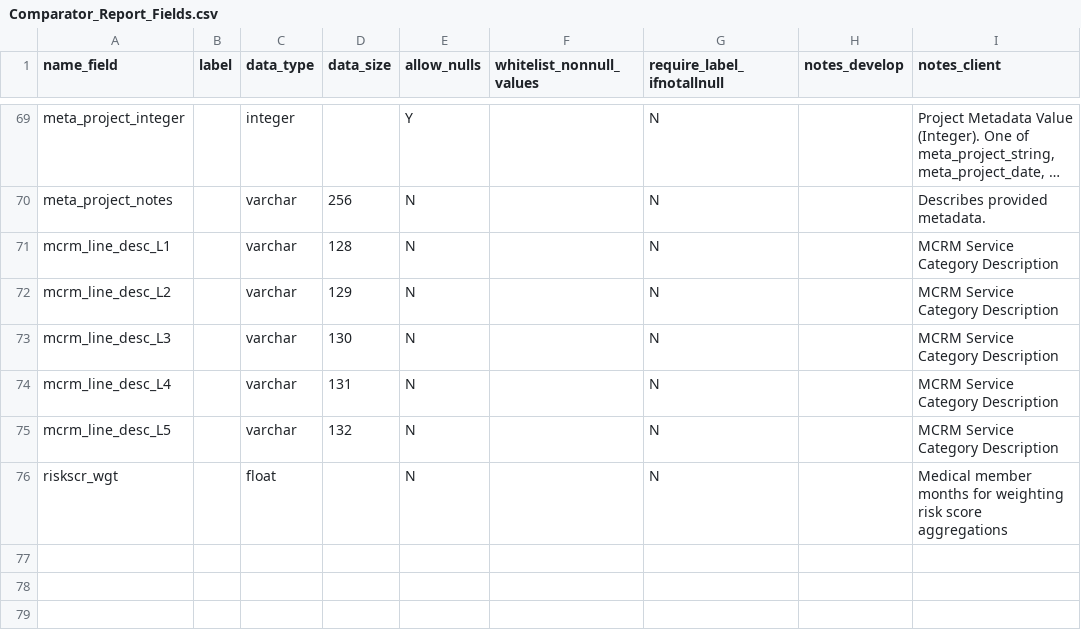
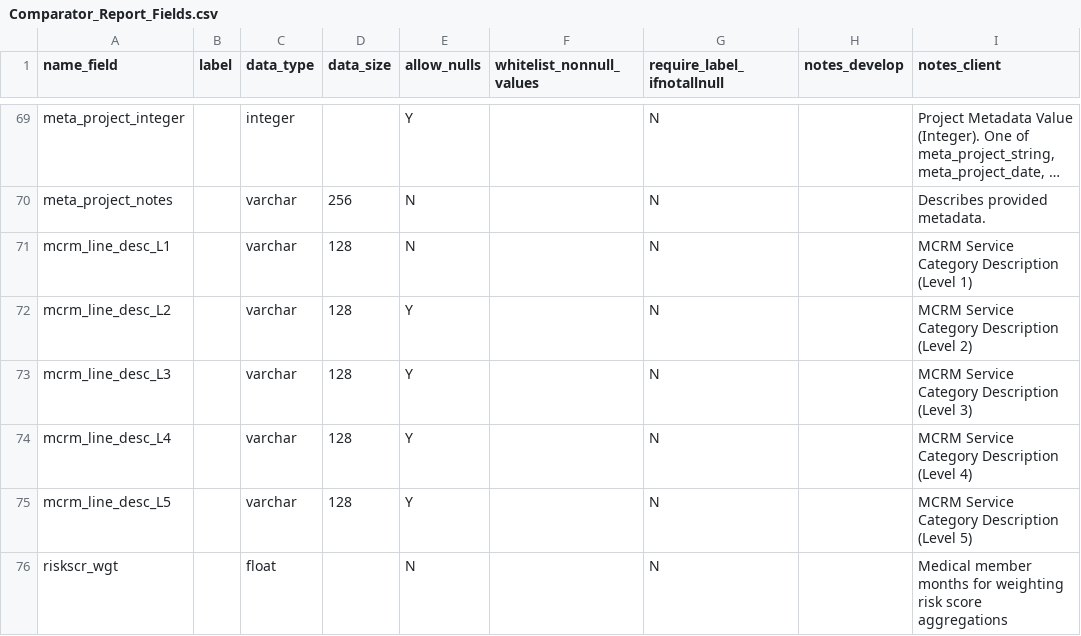
Before and after one commit to Milliman-PRM/comparator-report-legacy, a CSV file: Post005_Datamarts/Comparator_Report/Comparator_Report_Fields.csv, drawn as a sheet; only a part is shown, gaps mark what is left out; long unchanged cells end in …; the diff names each change by its address in the sheet, - before the commit and + after, or states it on an @@ line.

Commit message:
Refine data mart definitions for MCRM summary hierarchy
Do this to make them more realistic of the source data.

```diff
--- a/Post005_Datamarts/Comparator_Report/Comparator_Report_Fields.csv
+++ b/Post005_Datamarts/Comparator_Report/Comparator_Report_Fields.csv
-I71 (notes_client): MCRM Service Category Description
+I71 (notes_client): MCRM Service Category Description (Level 1)
-D72 (data_size): 129
+D72 (data_size): 128
-E72:E75 (allow_nulls): N
+E72:E75 (allow_nulls): Y
-I72 (notes_client): MCRM Service Category Description
+I72 (notes_client): MCRM Service Category Description (Level 2)
-D73 (data_size): 130
+D73 (data_size): 128
-I73 (notes_client): MCRM Service Category Description
+I73 (notes_client): MCRM Service Category Description (Level 3)
-D74 (data_size): 131
+D74 (data_size): 128
-I74 (notes_client): MCRM Service Category Description
+I74 (notes_client): MCRM Service Category Description (Level 4)
-D75 (data_size): 132
+D75 (data_size): 128
-I75 (notes_client): MCRM Service Category Description
+I75 (notes_client): MCRM Service Category Description (Level 5)
```
